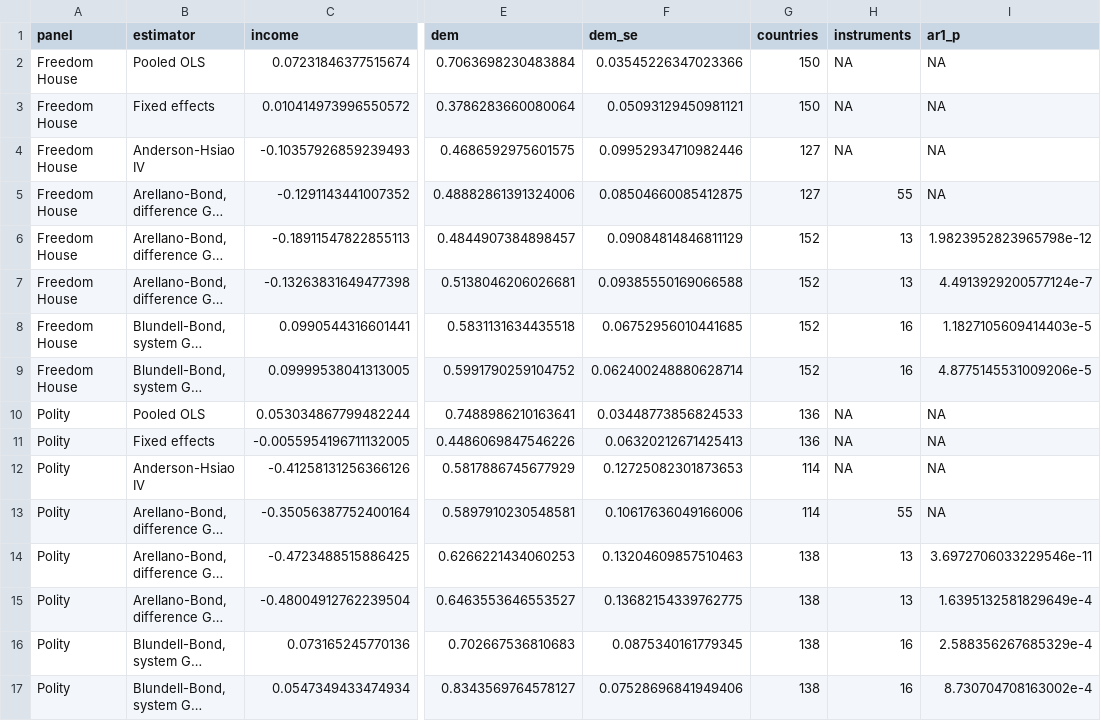
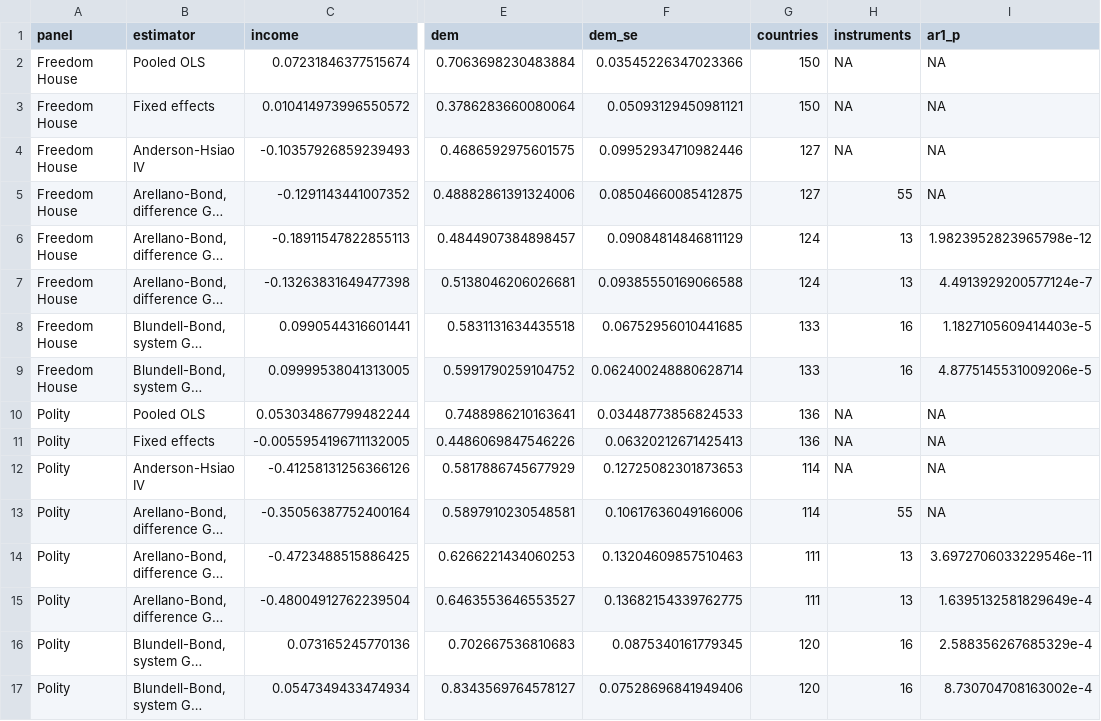
Before and after one commit to opxie1/income-and-democracy-replication, a CSV file: output/alternatives.csv, drawn as a sheet; only a part is shown, gaps mark what is left out; long unchanged cells end in …; the diff names each change by its address in the sheet, - before the commit and + after, or states it on an @@ line.

```diff
--- a/output/alternatives.csv
+++ b/output/alternatives.csv
-G6:G7 (countries): 152
+G6:G7 (countries): 124
-G8:G9 (countries): 152
+G8:G9 (countries): 133
-G14:G15 (countries): 138
+G14:G15 (countries): 111
-G16:G17 (countries): 138
+G16:G17 (countries): 120
```
Also changed, not shown: docs/published_values.csv, 24 other files.
